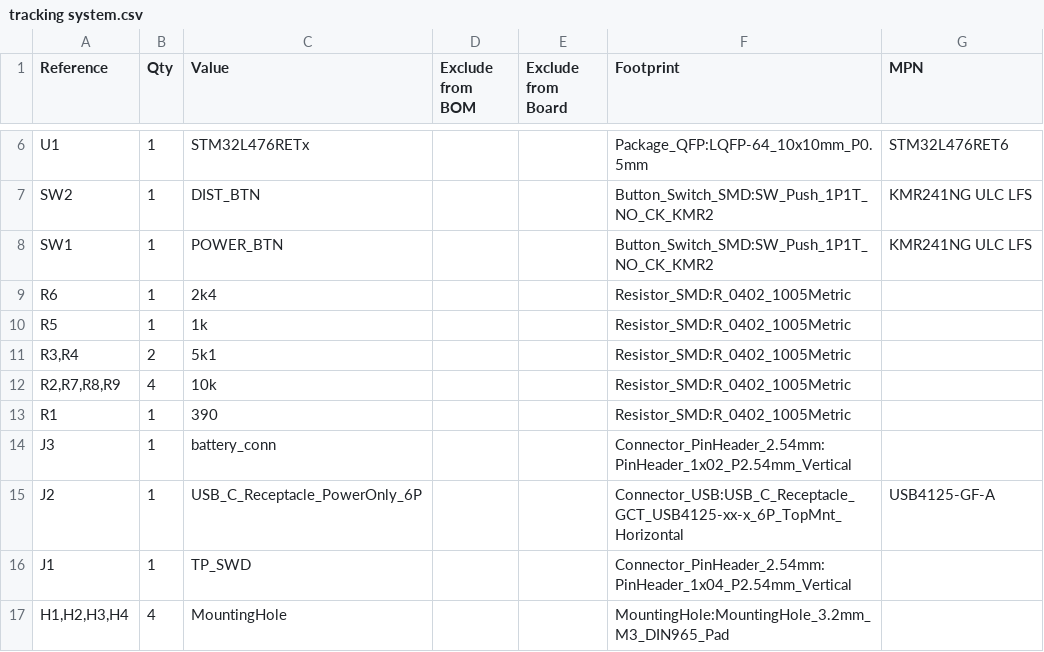
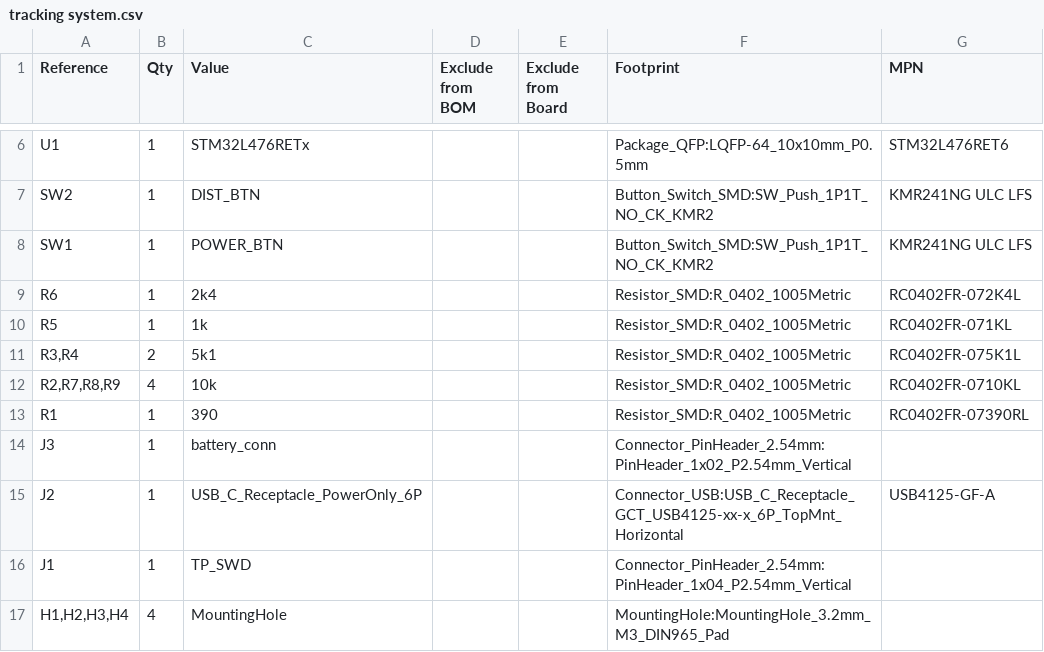
Before and after one commit to martins-builds/embedded-gps-gsm-tracker, a CSV file: hardware/KiCad/tracking system/tracking system.csv, drawn as a sheet; only a part is shown, gaps mark what is left out.

Commit message:
Resistor MPN finished

```diff
--- a/hardware/KiCad/tracking system/tracking system.csv
+++ b/hardware/KiCad/tracking system/tracking system.csv
@@ -8,7 +8,7 @@
 "SW1","1","POWER_BTN","","","Button_Switch_SMD:SW_Push_1P1T_NO_CK_KMR2","KMR241NG ULC LFS"
-"R6","1","2k4","","","Resistor_SMD:R_0402_1005Metric",""
-"R5","1","1k","","","Resistor_SMD:R_0402_1005Metric",""
-"R3,R4","2","5k1","","","Resistor_SMD:R_0402_1005Metric",""
-"R2,R7,R8,R9","4","10k","","","Resistor_SMD:R_0402_1005Metric",""
-"R1","1","390","","","Resistor_SMD:R_0402_1005Metric",""
+"R6","1","2k4","","","Resistor_SMD:R_0402_1005Metric","RC0402FR-072K4L"
+"R5","1","1k","","","Resistor_SMD:R_0402_1005Metric","RC0402FR-071KL"
+"R3,R4","2","5k1","","","Resistor_SMD:R_0402_1005Metric","RC0402FR-075K1L"
+"R2,R7,R8,R9","4","10k","","","Resistor_SMD:R_0402_1005Metric","RC0402FR-0710KL"
+"R1","1","390","","","Resistor_SMD:R_0402_1005Metric","RC0402FR-07390RL"
 "J3","1","battery_conn","","","Connector_PinHeader_2.54mm:PinHeader_1x02_P2.54mm_Vertical",""
```
